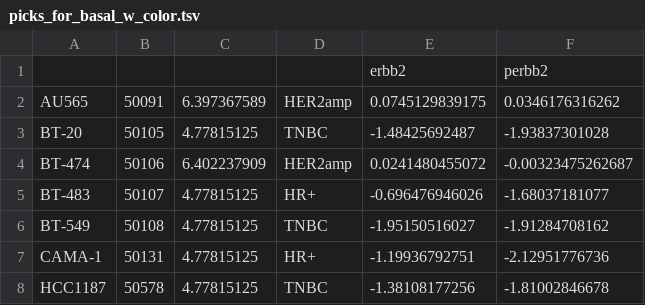
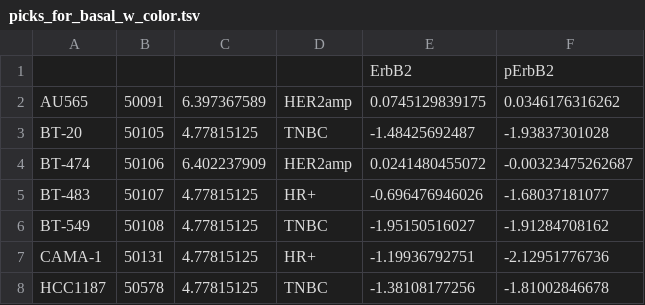
Before and after one commit to hmslincs/hmslincs, a TSV file: data/scatterplots/picks_for_basal_w_color.tsv, drawn as a sheet; only a part is shown.

```diff
--- a/data/scatterplots/picks_for_basal_w_color.tsv
+++ b/data/scatterplots/picks_for_basal_w_color.tsv
@@ -1,2 +1,2 @@
-				erbb2	perbb2
+				ErbB2	pErbB2
 AU565	50091	6.397367589	HER2amp	0.0745129839175	0.0346176316262
```
Also changed, not shown: data/scatterplots/picks_for_basal.tsv, data/scatterplots/picks_for_responses.tsv, 4 other files.
